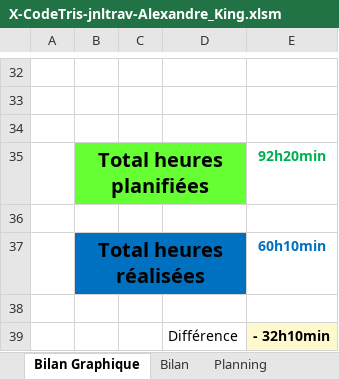
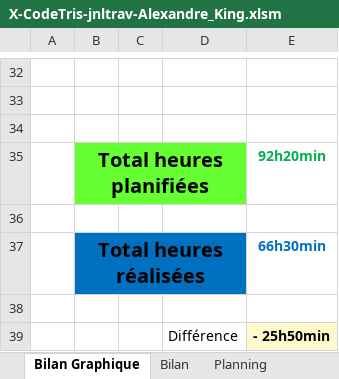
Before and after one commit to Xale2111/CodeTris, an Excel workbook: 00-Documentation/01-Journal Travail/X-CodeTris-jnltrav-Alexandre_King.xlsm, sheet Bilan Graphique, drawn as a sheet; only a part is shown, gaps mark what is left out; values as stored, in another font and other column widths than the file's, no borders; charts and pictures not drawn; 1 other sheet too large or unreadable and not compared; the diff names each change by its address in the sheet, - before the commit and + after, or states it on an @@ line.

```diff
--- a/00-Documentation/01-Journal Travail/X-CodeTris-jnltrav-Alexandre_King.xlsm (sheet Bilan Graphique)
+++ b/00-Documentation/01-Journal Travail/X-CodeTris-jnltrav-Alexandre_King.xlsm (sheet Bilan Graphique)
-E37: 60h10min
+E37: 66h30min
-E39: - 32h10min
+E39: - 25h50min
```
Also changed, not shown: sheet Journal, formulas that keep their value, charts or pictures, 9 other files.
